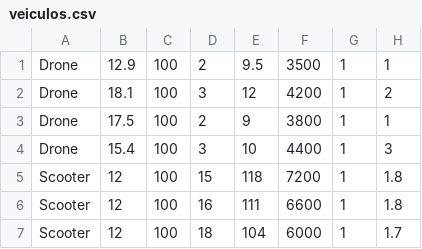
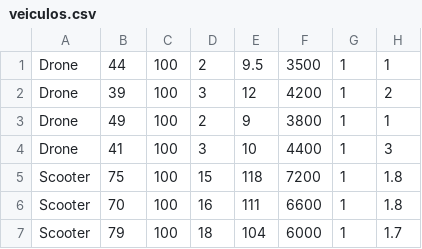
Before and after one commit to pedrolemos4/LAPR3, a CSV file: docs/Dados_de_Leitura/veiculos.csv, drawn as a sheet.

```diff
--- a/docs/Dados_de_Leitura/veiculos.csv
+++ b/docs/Dados_de_Leitura/veiculos.csv
@@ -1,7 +1,7 @@
-Drone;12.9;100;2;9.5;3500;1;1
-Drone;18.1;100;3;12;4200;1;2
-Drone;17.5;100;2;9;3800;1;1
-Drone;15.4;100;3;10;4400;1;3
-Scooter;12;100;15;118;7200;1;1.8
-Scooter;12;100;16;111;6600;1;1.8
-Scooter;12;100;18;104;6000;1;1.7
+Drone;44;100;2;9.5;3500;1;1
+Drone;39;100;3;12;4200;1;2
+Drone;49;100;2;9;3800;1;1
+Drone;41;100;3;10;4400;1;3
+Scooter;75;100;15;118;7200;1;1.8
+Scooter;70;100;16;111;6600;1;1.8
+Scooter;79;100;18;104;6000;1;1.7
```
Also changed, not shown: 3 other files.
